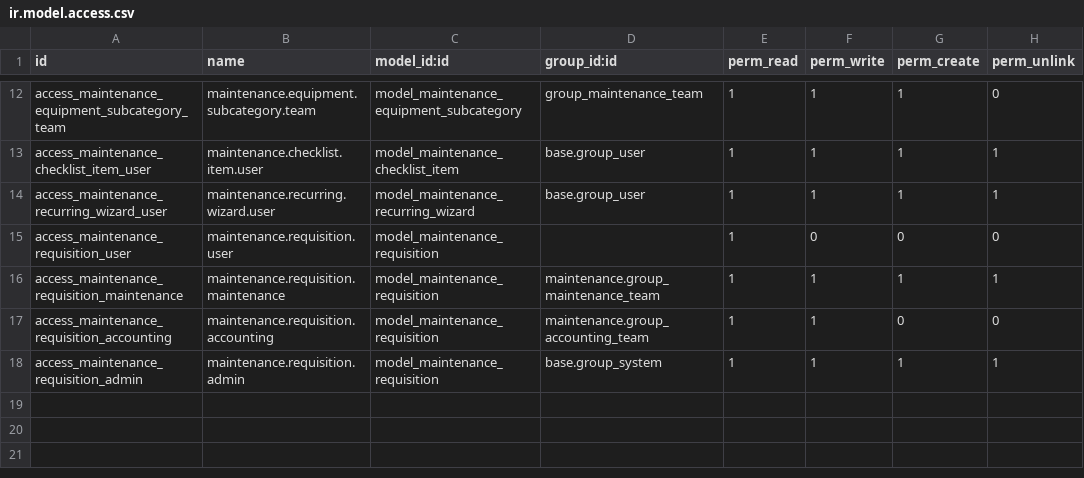
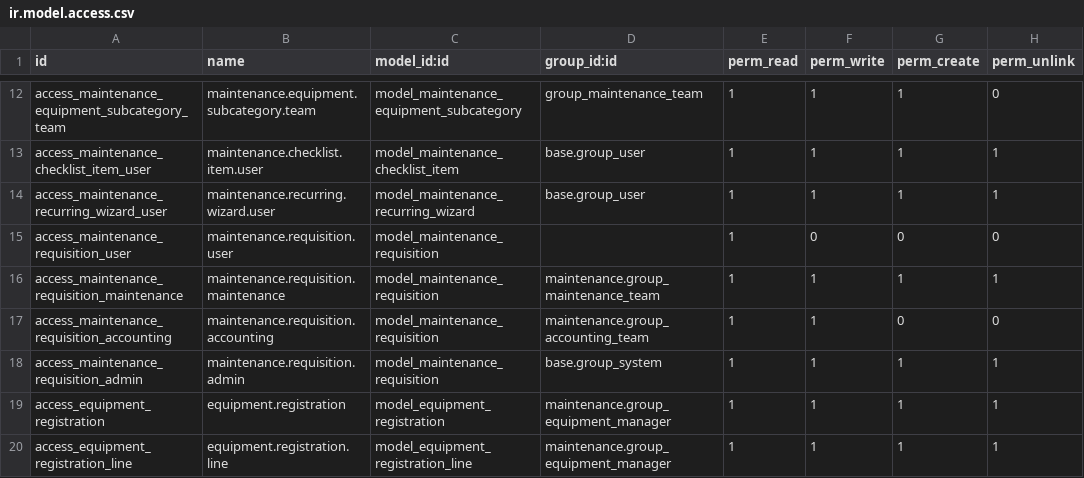
Before and after one commit to ppothepa2/odoo, a CSV file: addons/maintenance/security/ir.model.access.csv, drawn as a sheet; only a part is shown, gaps mark what is left out; the diff names each change by its address in the sheet, - before the commit and + after, or states it on an @@ line.

Commit message:
feat: Equipment Registration Module - Added equipment registration functionality - Progress tracking with display and progress bar - State management based on registration progress - Equipment line items with registration tracking

```diff
--- a/addons/maintenance/security/ir.model.access.csv
+++ b/addons/maintenance/security/ir.model.access.csv
+row 19: access_equipment_registration | equipment.registration | model_equipment_registration | maintenance.group_equipment_manager | 1 | 1 | 1 | 1
+row 20: access_equipment_registration_line | equipment.registration.line | model_equipment_registration_line | maintenance.group_equipment_manager | 1 | 1 | 1 | 1
```
Also changed, not shown: 6 other files.
